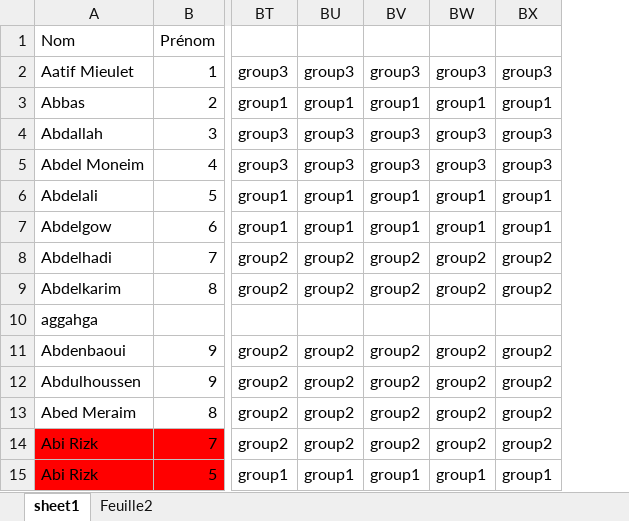
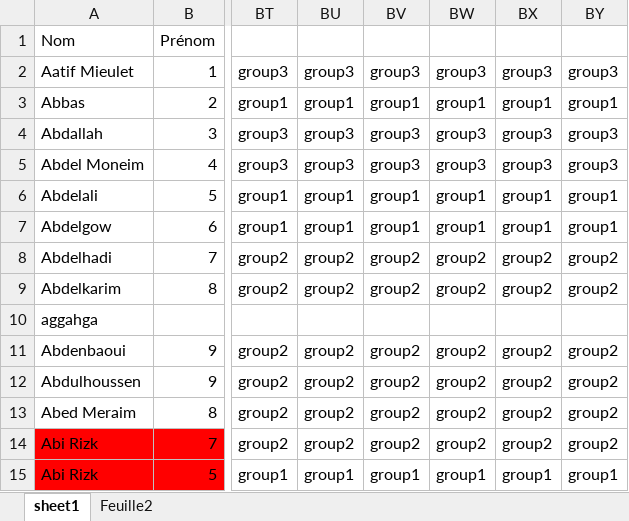
Before and after one commit to tonyfevrier/xlspython, an Excel workbook: fichiers_xls/test_column_set_answer.xlsx, sheet sheet1, drawn as a sheet; only a part is shown, gaps mark what is left out; values as stored, in another font and other column widths than the file's, no borders; the diff names each change by its address in the sheet, - before the commit and + after, or states it on an @@ line.

```diff
--- a/fichiers_xls/test_column_set_answer.xlsx (sheet sheet1)
+++ b/fichiers_xls/test_column_set_answer.xlsx (sheet sheet1)
+column BY, rows 2-15: group3 | group1 | group3 | group3 | group1 | group1 | group2 | group2 |  | group2 | group2 | group2 | group2 | group1
```
Also changed, not shown: fichiers_xls/test.xlsx, fichiers_xls/test_create_one_onglet_by_participant.xlsx, 2 other files.
